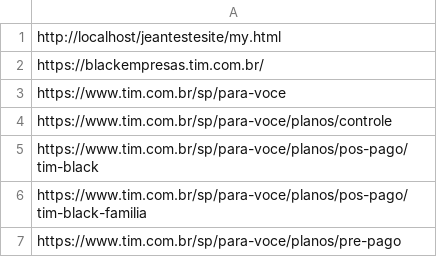
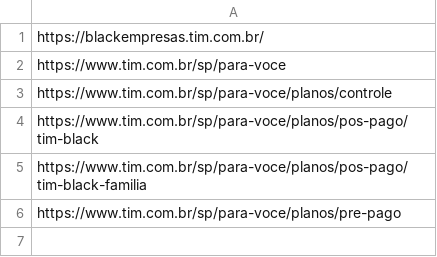
Before and after one commit to jeanrangel/teste-comparacao-site, a CSV file: arquivos_necessarios/links_para_salvar.csv, drawn as a sheet.

```diff
--- a/arquivos_necessarios/links_para_salvar.csv
+++ b/arquivos_necessarios/links_para_salvar.csv
@@ -1,2 +1 @@
-http://localhost/jeantestesite/my.html
 https://blackempresas.tim.com.br/
```
Also changed, not shown: 10 other files.
